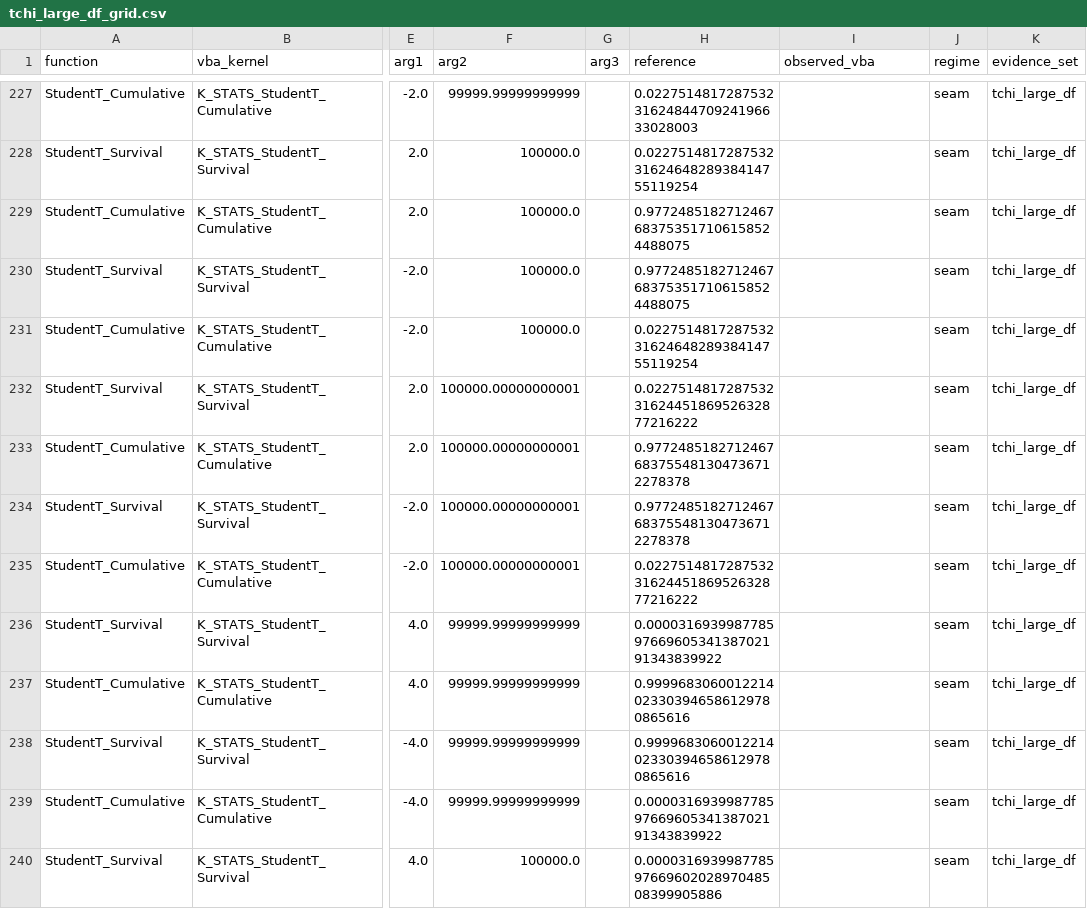
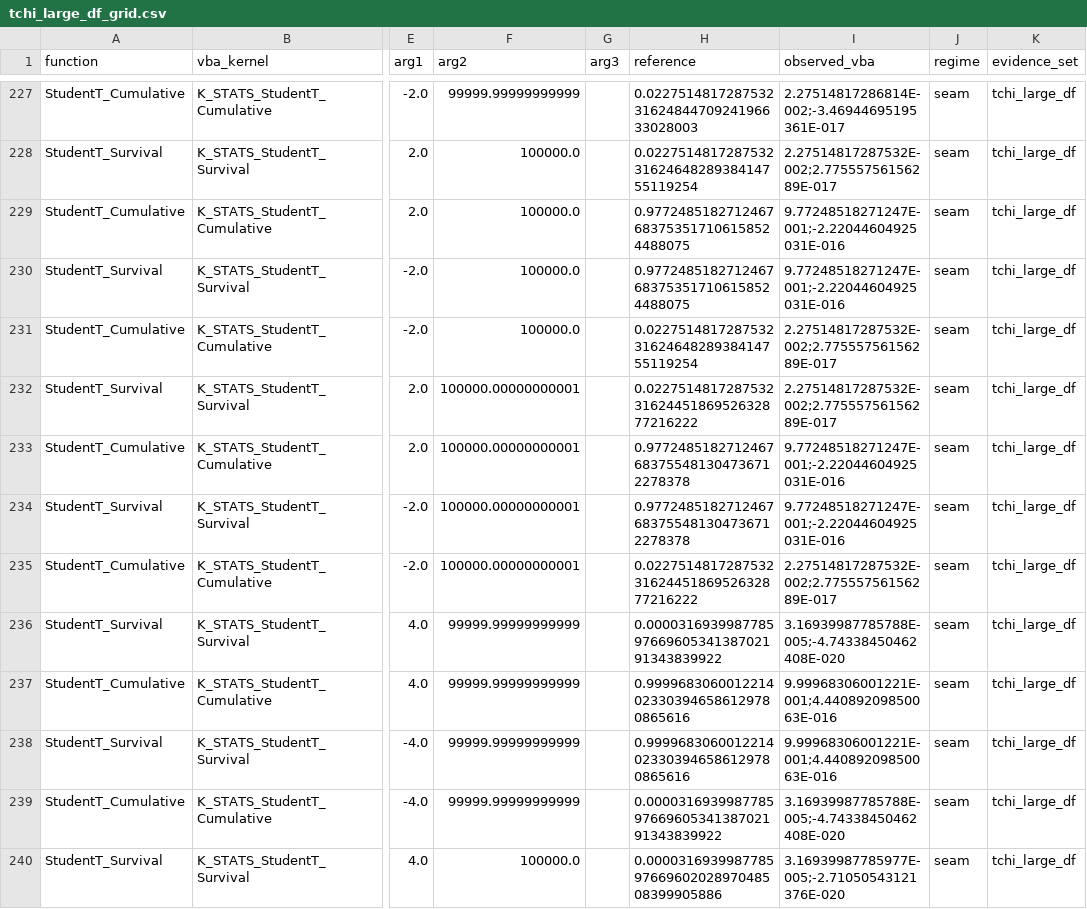
Before and after one commit to danielep71/VBA-PROBABILITY-DISTRIBUTIONS, a CSV file: benchmark/tchi_large_df/tchi_large_df_grid.csv, drawn as a sheet; only a part is shown, gaps mark what is left out; the diff covers the shown part only; the diff names each change by its address in the sheet, - before the commit and + after, or states it on an @@ line.

```diff
--- a/benchmark/tchi_large_df/tchi_large_df_grid.csv
+++ b/benchmark/tchi_large_df/tchi_large_df_grid.csv
-I227 (observed_vba): (empty)
+I227 (observed_vba): 2.27514817286814E-002;-3.46944695195361E-017
-I228 (observed_vba): (empty)
+I228 (observed_vba): 2.27514817287532E-002;2.77555756156289E-017
-I229:I230 (observed_vba): (empty)
+I229:I230 (observed_vba): 9.77248518271247E-001;-2.22044604925031E-016
-I231:I232 (observed_vba): (empty)
+I231:I232 (observed_vba): 2.27514817287532E-002;2.77555756156289E-017
-I233:I234 (observed_vba): (empty)
+I233:I234 (observed_vba): 9.77248518271247E-001;-2.22044604925031E-016
-I235 (observed_vba): (empty)
+I235 (observed_vba): 2.27514817287532E-002;2.77555756156289E-017
-I236 (observed_vba): (empty)
+I236 (observed_vba): 3.16939987785788E-005;-4.74338450462408E-020
-I237:I238 (observed_vba): (empty)
+I237:I238 (observed_vba): 9.99968306001221E-001;4.44089209850063E-016
-I239 (observed_vba): (empty)
+I239 (observed_vba): 3.16939987785788E-005;-4.74338450462408E-020
-I240 (observed_vba): (empty)
+I240 (observed_vba): 3.16939987785977E-005;-2.71050543121376E-020
```
Also changed, not shown: 116 edited cells elsewhere in this file, 1 other file.
